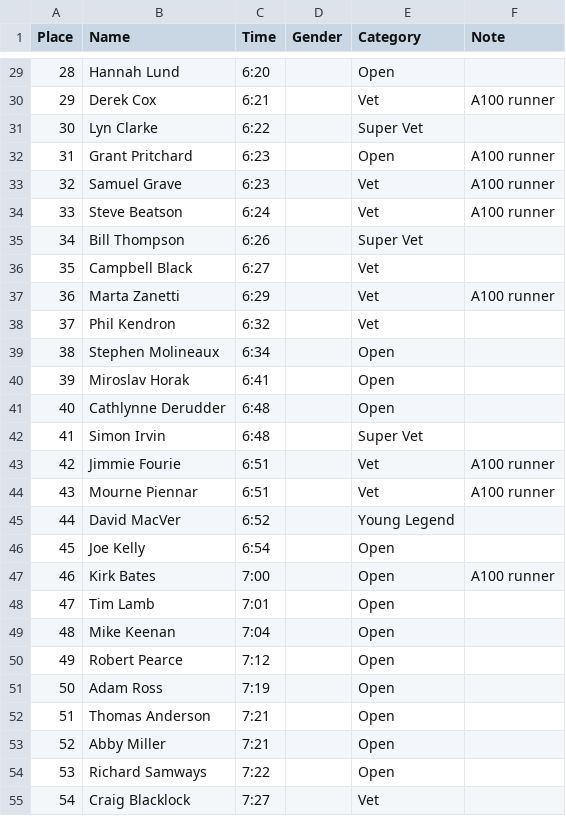
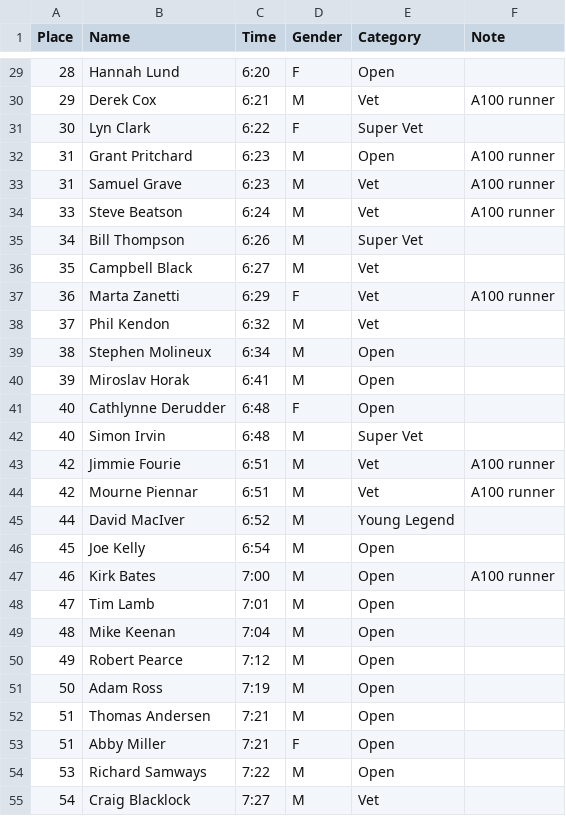
Before and after one commit to WRECK-d/wreckd-website, a CSV file: content/results/aorangi-undulator-2018.csv, drawn as a sheet; only a part is shown, gaps mark what is left out; the diff covers the shown part only.

```diff
--- a/content/results/aorangi-undulator-2018.csv
+++ b/content/results/aorangi-undulator-2018.csv
@@ -29,27 +29,27 @@ Place,Name,Time,Gender,Category,Note
-28,Hannah Lund,6:20,,Open,
-29,Derek Cox,6:21,,Vet,A100 runner
-30,Lyn Clarke,6:22,,Super Vet,
-31,Grant Pritchard,6:23,,Open,A100 runner
-32,Samuel Grave,6:23,,Vet,A100 runner
-33,Steve Beatson,6:24,,Vet,A100 runner
-34,Bill Thompson,6:26,,Super Vet,
-35,Campbell Black,6:27,,Vet,
-36,Marta Zanetti,6:29,,Vet,A100 runner
-37,Phil Kendron,6:32,,Vet,
-38,Stephen Molineaux,6:34,,Open,
-39,Miroslav Horak,6:41,,Open,
-40,Cathlynne Derudder,6:48,,Open,
-41,Simon Irvin,6:48,,Super Vet,
-42,Jimmie Fourie,6:51,,Vet,A100 runner
-43,Mourne Piennar,6:51,,Vet,A100 runner
-44,David MacVer,6:52,,Young Legend,
-45,Joe Kelly,6:54,,Open,
-46,Kirk Bates,7:00,,Open,A100 runner
-47,Tim Lamb,7:01,,Open,
-48,Mike Keenan,7:04,,Open,
-49,Robert Pearce,7:12,,Open,
-50,Adam Ross,7:19,,Open,
-51,Thomas Anderson,7:21,,Open,
-52,Abby Miller,7:21,,Open,
-53,Richard Samways,7:22,,Open,
-54,Craig Blacklock,7:27,,Vet,
+28,Hannah Lund,6:20,F,Open,
+29,Derek Cox,6:21,M,Vet,A100 runner
+30,Lyn Clark,6:22,F,Super Vet,
+31,Grant Pritchard,6:23,M,Open,A100 runner
+31,Samuel Grave,6:23,M,Vet,A100 runner
+33,Steve Beatson,6:24,M,Vet,A100 runner
+34,Bill Thompson,6:26,M,Super Vet,
+35,Campbell Black,6:27,M,Vet,
+36,Marta Zanetti,6:29,F,Vet,A100 runner
+37,Phil Kendon,6:32,M,Vet,
+38,Stephen Molineux,6:34,M,Open,
+39,Miroslav Horak,6:41,M,Open,
+40,Cathlynne Derudder,6:48,F,Open,
+40,Simon Irvin,6:48,M,Super Vet,
+42,Jimmie Fourie,6:51,M,Vet,A100 runner
+42,Mourne Piennar,6:51,M,Vet,A100 runner
+44,David MacIver,6:52,M,Young Legend,
+45,Joe Kelly,6:54,M,Open,
+46,Kirk Bates,7:00,M,Open,A100 runner
+47,Tim Lamb,7:01,M,Open,
+48,Mike Keenan,7:04,M,Open,
+49,Robert Pearce,7:12,M,Open,
+50,Adam Ross,7:19,M,Open,
+51,Thomas Andersen,7:21,M,Open,
+51,Abby Miller,7:21,F,Open,
+53,Richard Samways,7:22,M,Open,
+54,Craig Blacklock,7:27,M,Vet,
```
Also changed, not shown: 80 edited cells elsewhere in this file, content/results/a100-2018.csv, 12 other files.
